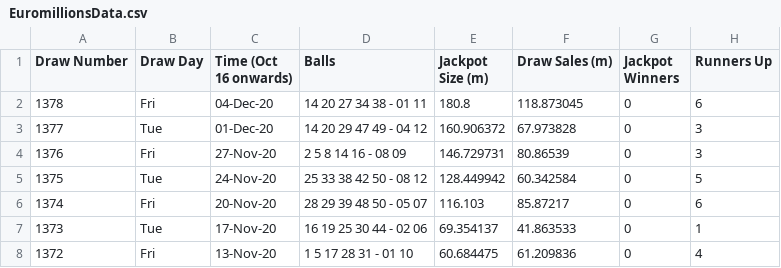
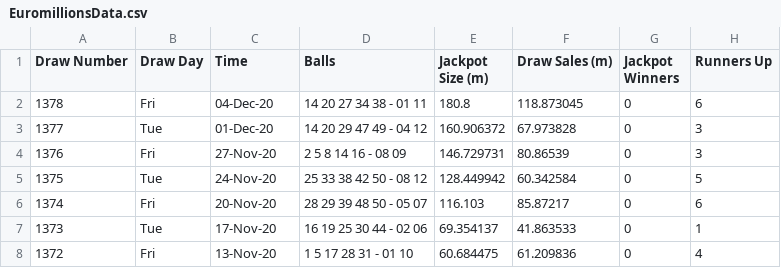
Before and after one commit to chalKlin/DataVis-proj-data, a CSV file: EuromillionsData.csv, drawn as a sheet; only a part is shown; the diff names each change by its address in the sheet, - before the commit and + after, or states it on an @@ line.

Commit message:
Data Sheet Column Header Changes
Lotto + EuMill

```diff
--- a/EuromillionsData.csv
+++ b/EuromillionsData.csv
-C1: Time (Oct 16 onwards)
+C1: Time
```
Also changed, not shown: LottoData.csv.
